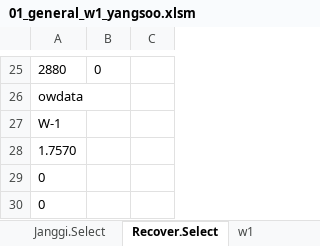
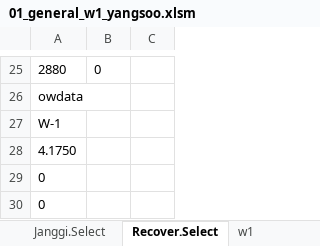
Before and after one commit to VB6Hobbyst7/02_Excel, an Excel workbook: 07_LandSlide/07_양수시험/01_general_w1_yangsoo.xlsm, sheet Recover.Select, drawn as a sheet; only a part is shown, gaps mark what is left out; values as stored, in another font and other column widths than the file's, no borders; charts and pictures not drawn; the diff names each change by its address in the sheet, - before the commit and + after, or states it on an @@ line.

```diff
--- a/07_LandSlide/07_양수시험/01_general_w1_yangsoo.xlsm (sheet Recover.Select)
+++ b/07_LandSlide/07_양수시험/01_general_w1_yangsoo.xlsm (sheet Recover.Select)
-A28: 1.7570
+A28: 4.1750
```
Also changed, not shown: sheet w1, sheet SkinFactor, sheet Janggi.Select, other sheet tabs, formulas that keep their value, charts or pictures.
